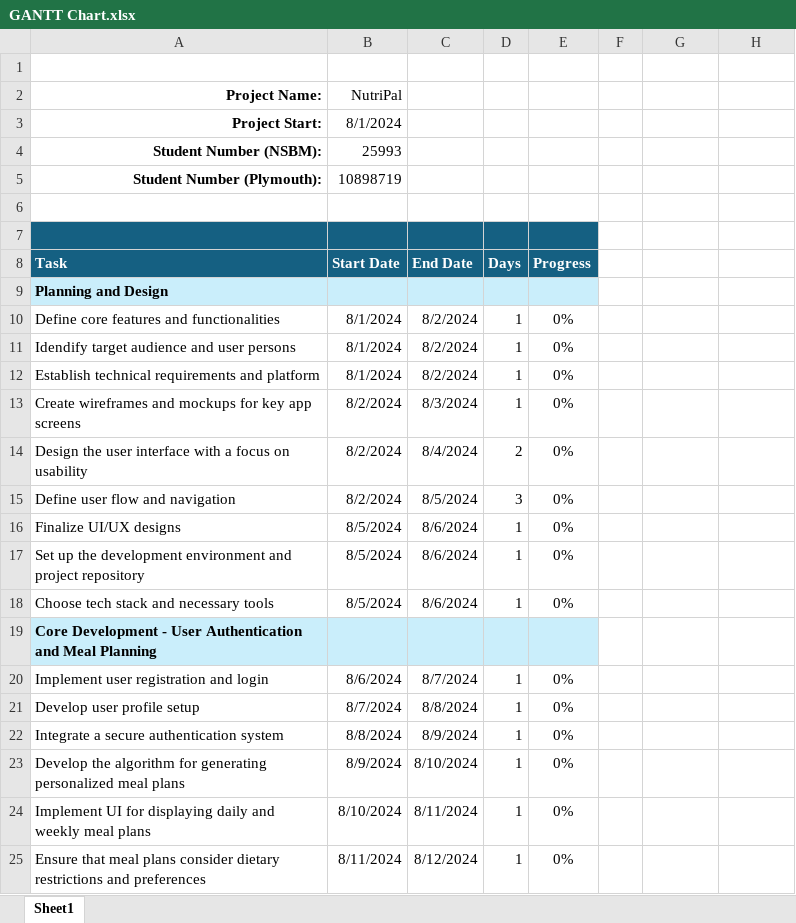
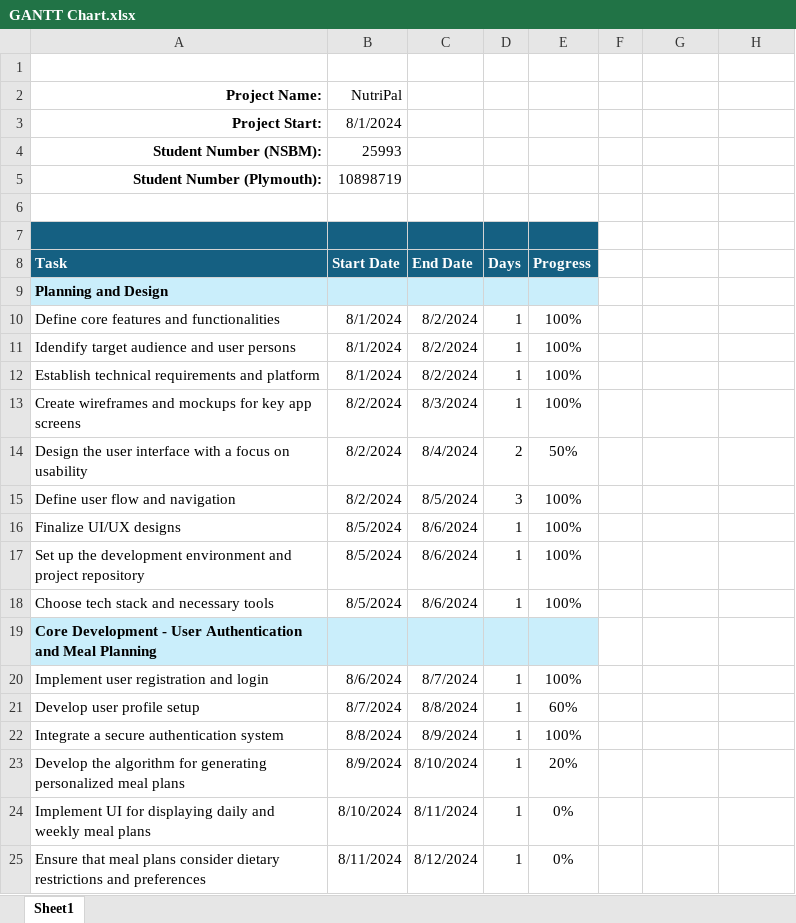
Before and after one commit to hashanwijemanna/NutriMob, an Excel workbook: GANTT Chart.xlsx, sheet Sheet1, drawn as a sheet; only a part is shown; values as stored, in another font and other column widths than the file's, no borders; charts and pictures not drawn; the diff names each change by its address in the sheet, - before the commit and + after, or states it on an @@ line.

```diff
--- a/GANTT Chart.xlsx (sheet Sheet1)
+++ b/GANTT Chart.xlsx (sheet Sheet1)
-E10:E13: 0%
+E10:E13: 100%
-E14: 0%
+E14: 50%
-E15:E18: 0%
+E15:E18: 100%
-E20: 0%
+E20: 100%
-E21: 0%
+E21: 60%
-E22: 0%
+E22: 100%
-E23: 0%
+E23: 20%
```
Also changed, not shown: charts or pictures, 2 other files.
